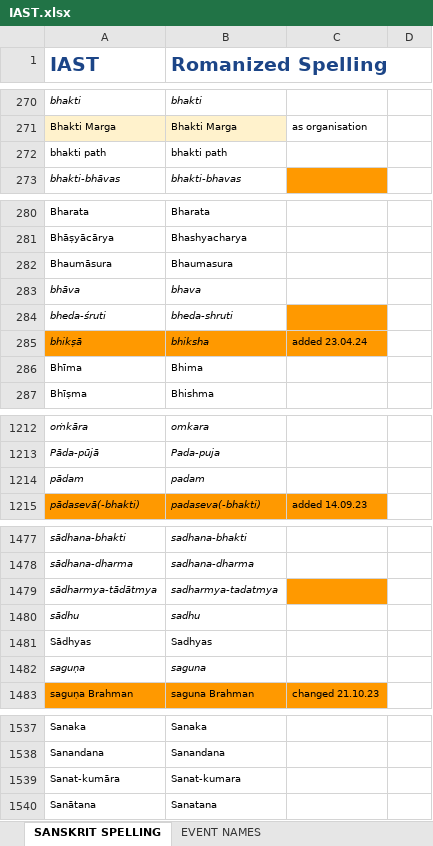
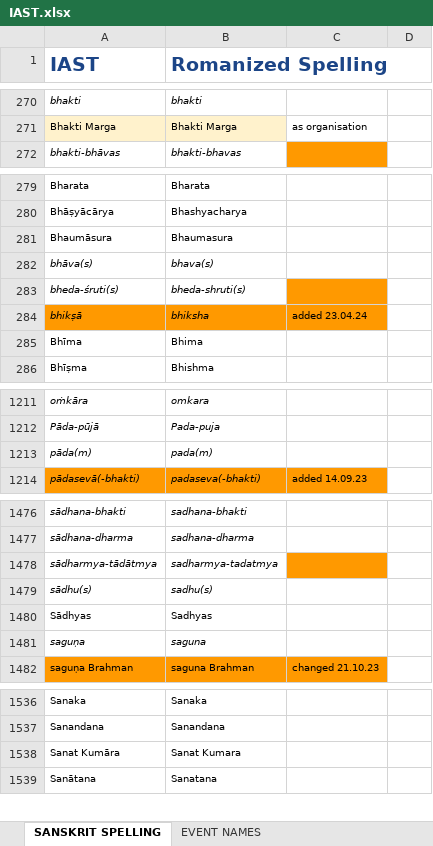
Before and after one commit to BMKnowledge/IAST_replacer, an Excel workbook: IAST.xlsx, sheet SANSKRIT SPELLING, drawn as a sheet; only a part is shown, gaps mark what is left out; values as stored, in another font and other column widths than the file's, no borders; charts and pictures not drawn; removed rows and columns are numbered as before the commit, all else as after; the diff covers the shown part only; the diff names each change by its address in the sheet, - before the commit and + after, or states it on an @@ line.

Commit message:
chore(): latest IAST

```diff
--- a/IAST.xlsx (sheet SANSKRIT SPELLING)
+++ b/IAST.xlsx (sheet SANSKRIT SPELLING)
-row 272: bhakti path | bhakti path
-row 283: bhāva | bhava
+row 282: bhāva(s) | bhava(s)
-A283 (IAST): bheda-śruti
+A283 (IAST): bheda-śruti(s)
-B283 (Romanized Spelling): bheda-shruti
+B283 (Romanized Spelling): bheda-shruti(s)
-row 1214: pādam | padam
+row 1213: pāda(m) | pada(m)
-row 1480: sādhu | sadhu
+row 1479: sādhu(s) | sadhu(s)
-row 1539: Sanat-kumāra | Sanat-kumara
+row 1538: Sanat Kumāra | Sanat Kumara
```
Also changed, not shown: 26 added rows, 5 edited cells and cell formats elsewhere in this sheet.
